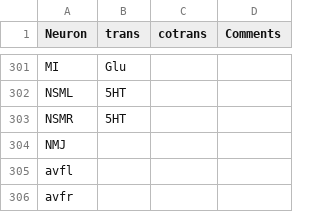
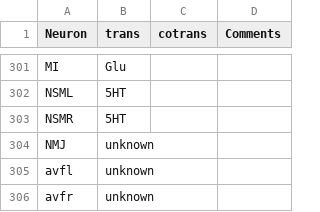
Before and after one commit to young55775/Connectivity, a CSV file: transmitter.csv, drawn as a sheet; only a part is shown, gaps mark what is left out.

```diff
--- a/transmitter.csv
+++ b/transmitter.csv
@@ -303,4 +303,4 @@ NSML,5HT,,
 NSMR,5HT,,
-NMJ,,,
-avfl,,,
-avfr,,,
+NMJ,unknown,,
+avfl,unknown,,
+avfr,unknown,,
```
Also changed, not shown: 2 other files.
